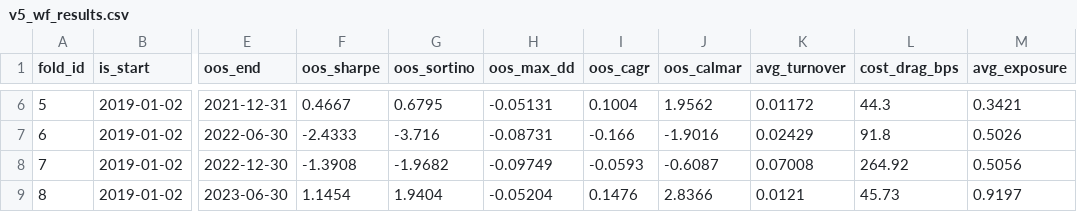
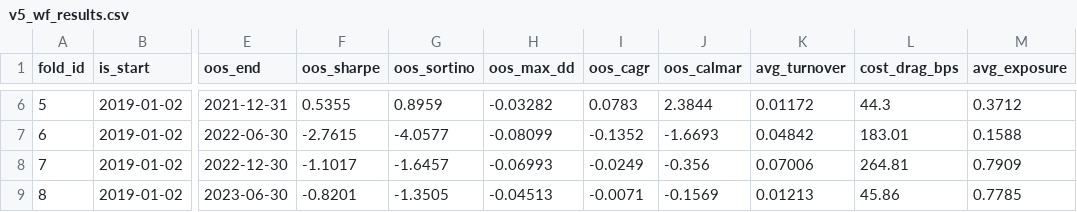
Before and after one commit to ouroborosquant/Ouroboros, a CSV file: research/outputs/v5_wf_results.csv, drawn as a sheet; only a part is shown, gaps mark what is left out; the diff covers the shown part only; the diff names each change by its address in the sheet, - before the commit and + after, or states it on an @@ line.

```diff
--- a/research/outputs/v5_wf_results.csv
+++ b/research/outputs/v5_wf_results.csv
-F6 (oos_sharpe): 0.4667
+F6 (oos_sharpe): 0.5355
-G6 (oos_sortino): 0.6795
+G6 (oos_sortino): 0.8959
-H6 (oos_max_dd): -0.05131
+H6 (oos_max_dd): -0.03282
-I6 (oos_cagr): 0.1004
+I6 (oos_cagr): 0.0783
-J6 (oos_calmar): 1.9562
+J6 (oos_calmar): 2.3844
-M6 (avg_exposure): 0.3421
+M6 (avg_exposure): 0.3712
-F7 (oos_sharpe): -2.4333
+F7 (oos_sharpe): -2.7615
-G7 (oos_sortino): -3.716
+G7 (oos_sortino): -4.0577
-H7 (oos_max_dd): -0.08731
+H7 (oos_max_dd): -0.08099
-I7 (oos_cagr): -0.166
+I7 (oos_cagr): -0.1352
-J7 (oos_calmar): -1.9016
+J7 (oos_calmar): -1.6693
-K7 (avg_turnover): 0.02429
+K7 (avg_turnover): 0.04842
-L7 (cost_drag_bps): 91.8
+L7 (cost_drag_bps): 183.01
-M7 (avg_exposure): 0.5026
+M7 (avg_exposure): 0.1588
-F8 (oos_sharpe): -1.3908
+F8 (oos_sharpe): -1.1017
-G8 (oos_sortino): -1.9682
+G8 (oos_sortino): -1.6457
-H8 (oos_max_dd): -0.09749
+H8 (oos_max_dd): -0.06993
-I8 (oos_cagr): -0.0593
+I8 (oos_cagr): -0.0249
-J8 (oos_calmar): -0.6087
+J8 (oos_calmar): -0.356
-K8 (avg_turnover): 0.07008
+K8 (avg_turnover): 0.07006
-L8 (cost_drag_bps): 264.92
+L8 (cost_drag_bps): 264.81
-M8 (avg_exposure): 0.5056
+M8 (avg_exposure): 0.7909
-F9 (oos_sharpe): 1.1454
+F9 (oos_sharpe): -0.8201
-G9 (oos_sortino): 1.9404
+G9 (oos_sortino): -1.3505
-H9 (oos_max_dd): -0.05204
+H9 (oos_max_dd): -0.04513
-I9 (oos_cagr): 0.1476
+I9 (oos_cagr): -0.0071
-J9 (oos_calmar): 2.8366
+J9 (oos_calmar): -0.1569
-K9 (avg_turnover): 0.0121
+K9 (avg_turnover): 0.01213
-L9 (cost_drag_bps): 45.73
+L9 (cost_drag_bps): 45.86
-M9 (avg_exposure): 0.9197
+M9 (avg_exposure): 0.7785
```
Also changed, not shown: 38 edited cells elsewhere in this file, research/outputs/v5_tearsheet.csv, 7 other files.
